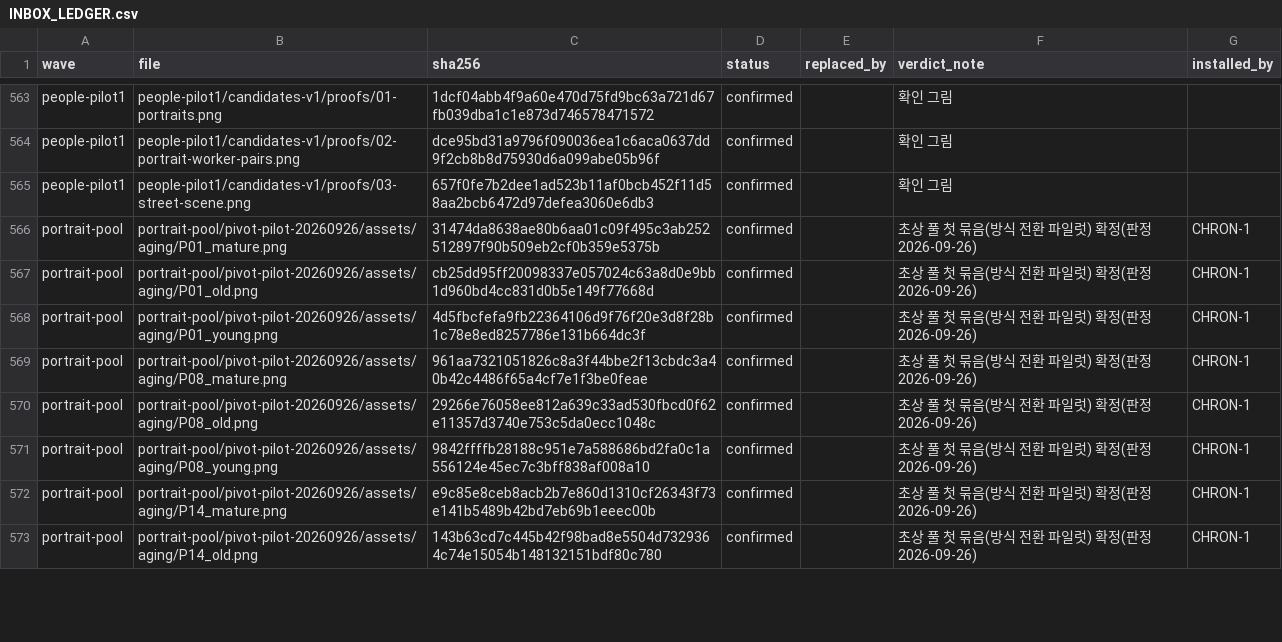
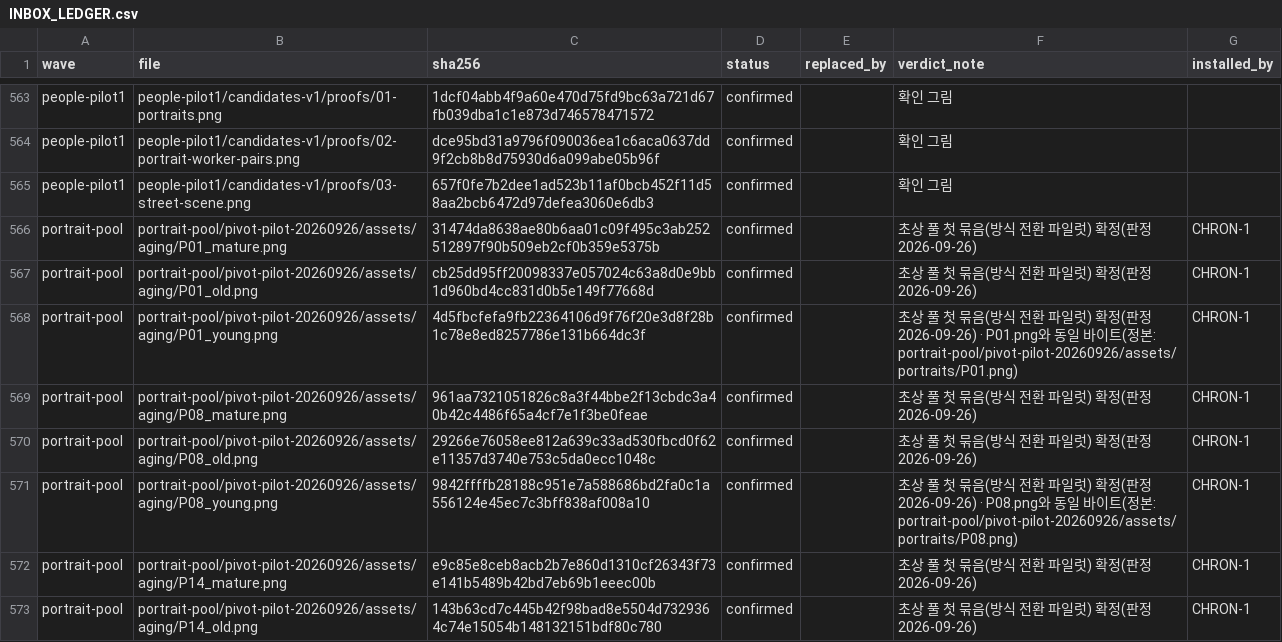
Before and after one commit to hyunlord/feudal-lord-simulator, a CSV file: assets-inbox/INBOX_LEDGER.csv, drawn as a sheet; only a part is shown, gaps mark what is left out; the diff covers the shown part only.

```diff
--- a/assets-inbox/INBOX_LEDGER.csv
+++ b/assets-inbox/INBOX_LEDGER.csv
@@ -567,6 +567,6 @@ portrait-pool,portrait-pool/pivot-pilot-20260926/assets/aging/P01_mature.png,314
 portrait-pool,portrait-pool/pivot-pilot-20260926/assets/aging/P01_old.png,cb25dd95ff20098337e057024c63a8d0e9bb1d960bd4cc831d0b5e149f77668d,confirmed,,초상 풀 첫 묶음(방식 전환 파일럿) 확정(판정 2026-09-26),CHRON-1
-portrait-pool,portrait-pool/pivot-pilot-20260926/assets/aging/P01_young.png,4d5fbcfefa9fb22364106d9f76f20e3d8f28b1c78e8ed8257786e131b664dc3f,confirmed,,초상 풀 첫 묶음(방식 전환 파일럿) 확정(판정 2026-09-26),CHRON-1
+portrait-pool,portrait-pool/pivot-pilot-20260926/assets/aging/P01_young.png,4d5fbcfefa9fb22364106d9f76f20e3d8f28b1c78e8ed8257786e131b664dc3f,confirmed,,초상 풀 첫 묶음(방식 전환 파일럿) 확정(판정 2026-09-26) · P01.png와 동일 바이트(정본: portrait-pool/pivot-pilot-20260926/assets/portraits/P01.png),CHRON-1
 portrait-pool,portrait-pool/pivot-pilot-20260926/assets/aging/P08_mature.png,961aa7321051826c8a3f44bbe2f13cbdc3a40b42c4486f65a4cf7e1f3be0feae,confirmed,,초상 풀 첫 묶음(방식 전환 파일럿) 확정(판정 2026-09-26),CHRON-1
 portrait-pool,portrait-pool/pivot-pilot-20260926/assets/aging/P08_old.png,29266e76058ee812a639c33ad530fbcd0f62e11357d3740e753c5da0ecc1048c,confirmed,,초상 풀 첫 묶음(방식 전환 파일럿) 확정(판정 2026-09-26),CHRON-1
-portrait-pool,portrait-pool/pivot-pilot-20260926/assets/aging/P08_young.png,9842ffffb28188c951e7a588686bd2fa0c1a556124e45ec7c3bff838af008a10,confirmed,,초상 풀 첫 묶음(방식 전환 파일럿) 확정(판정 2026-09-26),CHRON-1
+portrait-pool,portrait-pool/pivot-pilot-20260926/assets/aging/P08_young.png,9842ffffb28188c951e7a588686bd2fa0c1a556124e45ec7c3bff838af008a10,confirmed,,초상 풀 첫 묶음(방식 전환 파일럿) 확정(판정 2026-09-26) · P08.png와 동일 바이트(정본: portrait-pool/pivot-pilot-20260926/assets/portraits/P08.png),CHRON-1
 portrait-pool,portrait-pool/pivot-pilot-20260926/assets/aging/P14_mature.png,e9c85e8ceb8acb2b7e860d1310cf26343f73e141b5489b42bd7eb69b1eeec00b,confirmed,,초상 풀 첫 묶음(방식 전환 파일럿) 확정(판정 2026-09-26),CHRON-1
```
Also changed, not shown: 6 edited cells elsewhere in this file, 6 other files.
